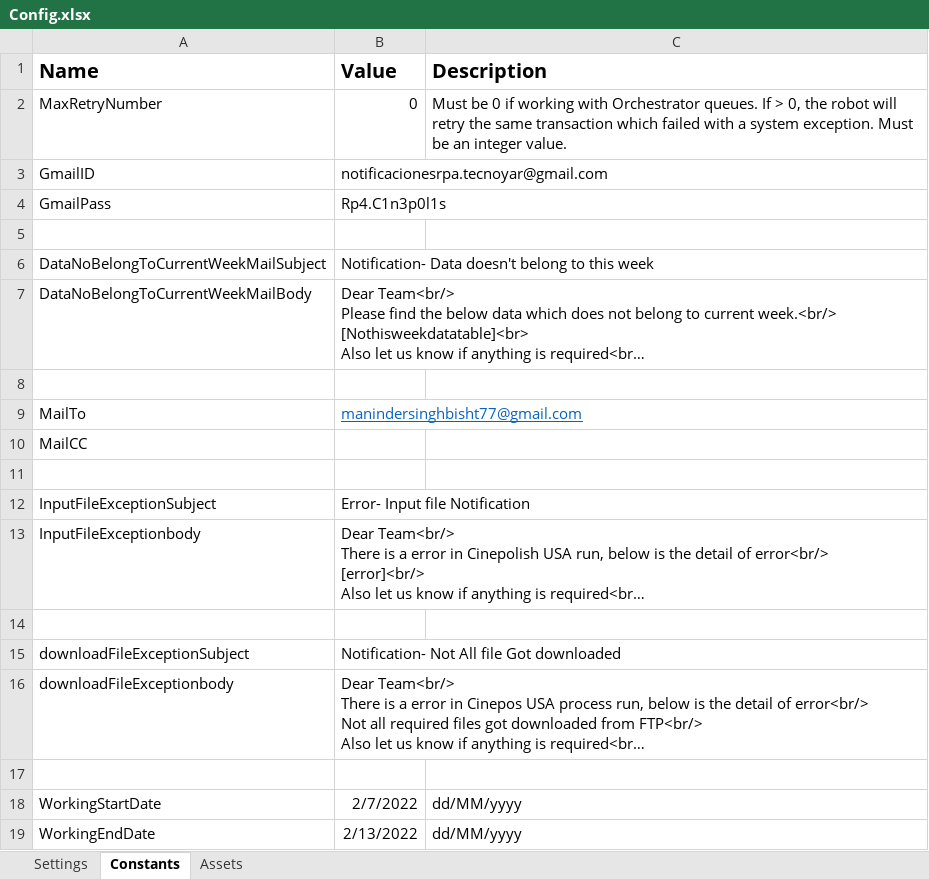
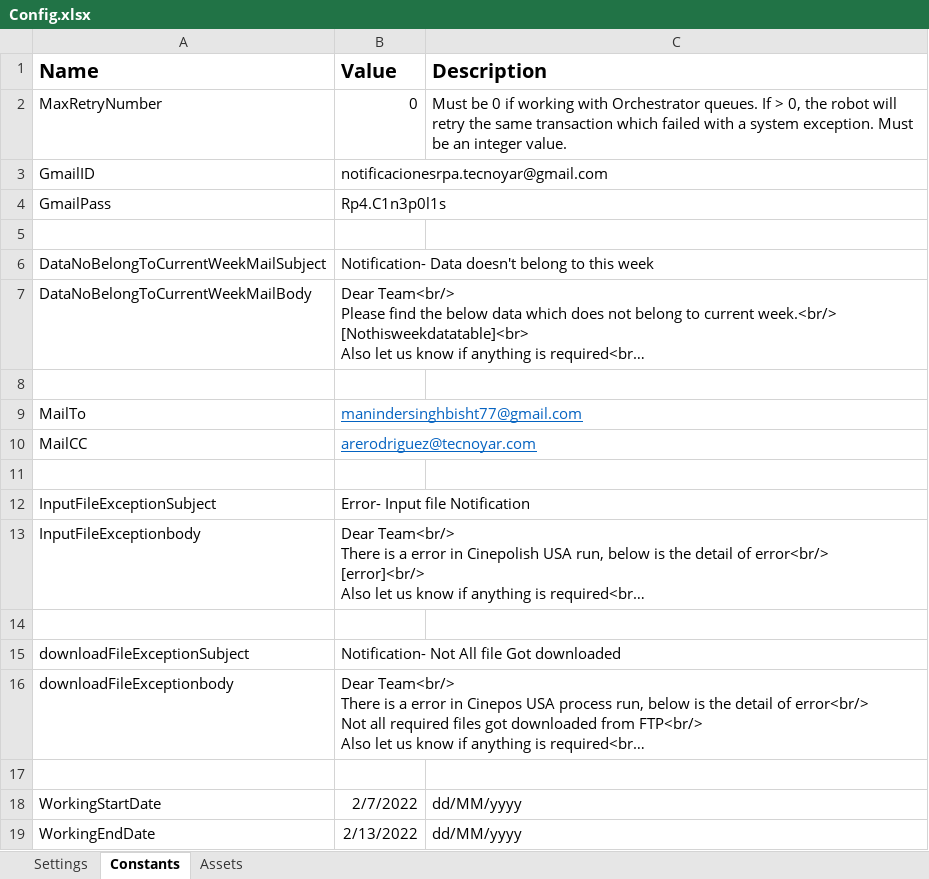
Before and after one commit to Tecnoyar/CinepolisUSA, an Excel workbook: Data/Config.xlsx, sheet Constants, drawn as a sheet; long unchanged cells end in …; values as stored, in another font and other column widths than the file's, no borders; the diff names each change by its address in the sheet, - before the commit and + after, or states it on an @@ line.

```diff
--- a/Data/Config.xlsx (sheet Constants)
+++ b/Data/Config.xlsx (sheet Constants)
-B10 (Value): (empty)
+B10 (Value): arerodriguez@tecnoyar.com
```
Also changed, not shown: 5 other files.
